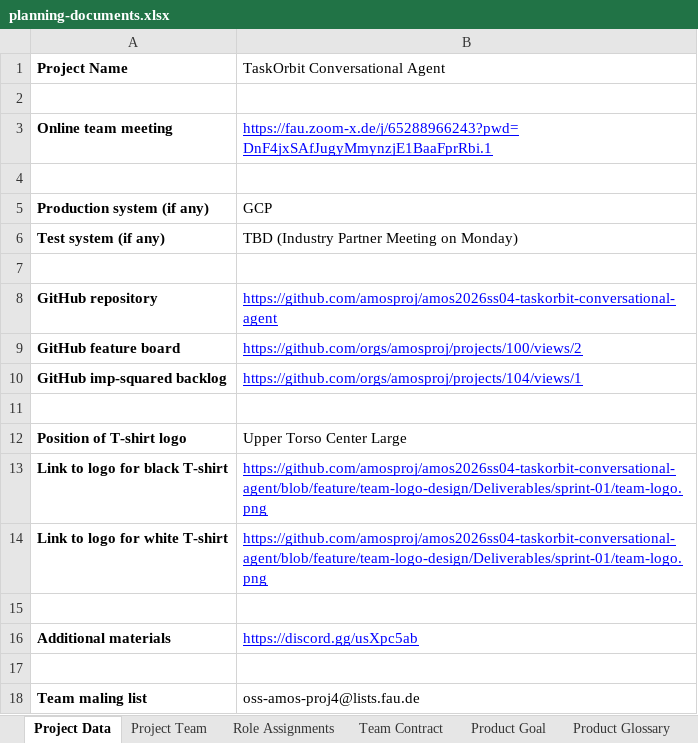
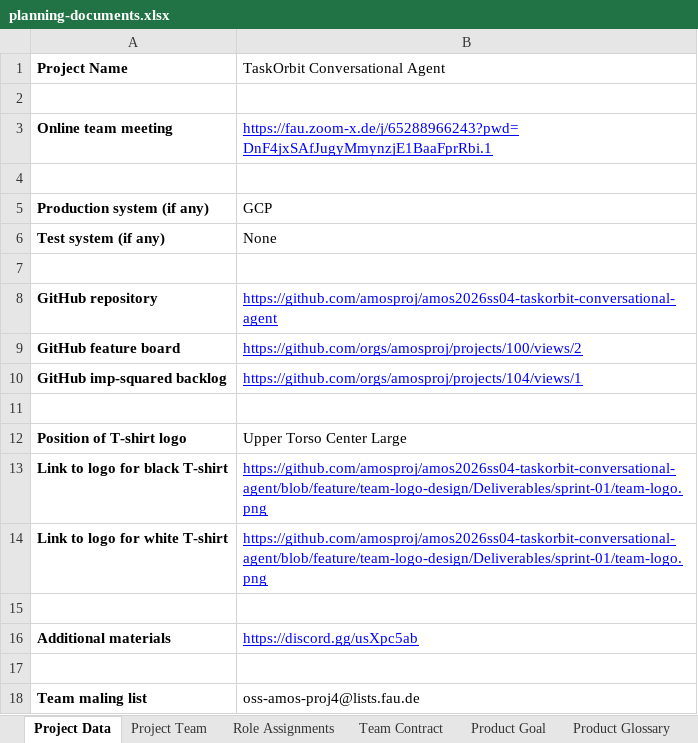
Before and after one commit to amosproj/amos2026ss04-taskorbit-conversational-agent, an Excel workbook: Deliverables/sprint-07/planning-documents.xlsx, sheet Project Data, drawn as a sheet; values as stored, in another font and other column widths than the file's, no borders; charts and pictures and table styles not drawn; the diff names each change by its address in the sheet, - before the commit and + after, or states it on an @@ line.

```diff
--- a/Deliverables/sprint-07/planning-documents.xlsx (sheet Project Data)
+++ b/Deliverables/sprint-07/planning-documents.xlsx (sheet Project Data)
-B6 (TaskOrbit Conversational Agent): TBD (Industry Partner Meeting on Monday)
+B6 (TaskOrbit Conversational Agent): None
```
Also changed, not shown: sheet Final Project Release plan, sheet Calculations, sheet Sprint Goals, sheet Product Glossary, sheet Velocity Tracking, formulas that keep their value, charts or pictures, 1 other file.
